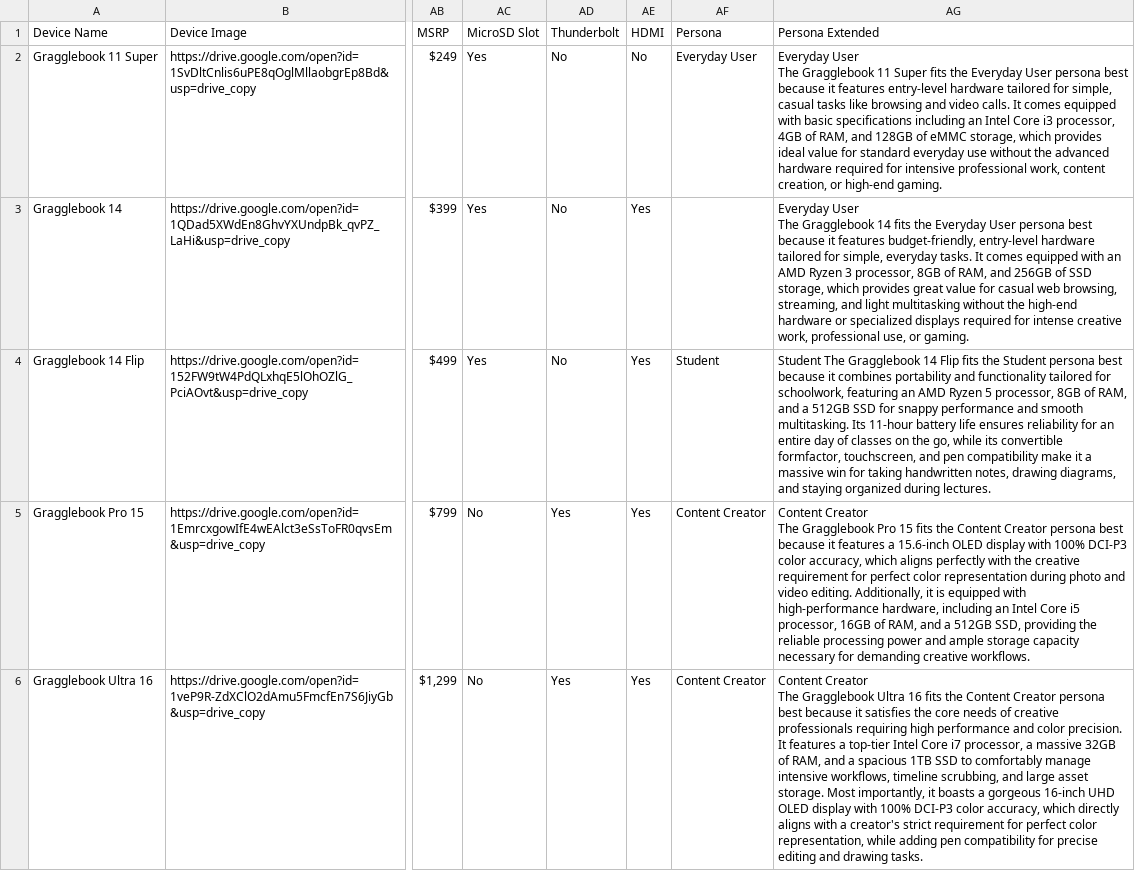
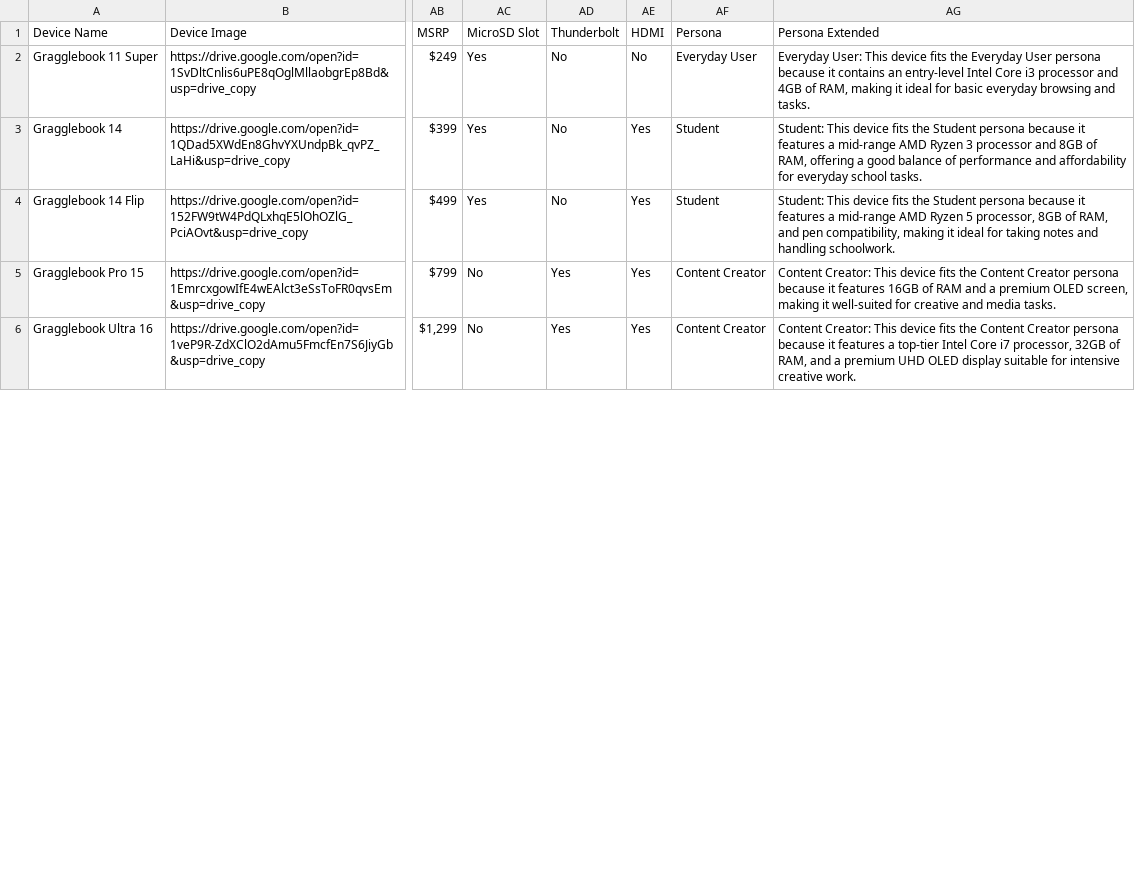
Before and after one commit to CBTraining/gspecs, a CSV file: dist/devices.csv, drawn as a sheet; only a part is shown, gaps mark what is left out; ↵ is a line break in a cell; the diff covers the shown part only; the diff names each change by its address in the sheet, - before the commit and + after, or states it on an @@ line.

Commit message:
Data update: sync latest changes from Google Sheets

```diff
--- a/dist/devices.csv
+++ b/dist/devices.csv
-AG2 (Persona Extended): Everyday User ↵ The Gragglebook 11 Super fits the Everyday User persona best because it features entry-level hardware tailored for simple, casual tasks like browsing and video calls. It comes equipped with basic specifications including an Intel Core i3 processor, 4GB of RAM, and 128GB of eMMC storage, which provides ideal value for standard everyday use without the advanced hardware required for intensive professional work, content creation, or high-end gaming.
+AG2 (Persona Extended): Everyday User: This device fits the Everyday User persona because it contains an entry-level Intel Core i3 processor and 4GB of RAM, making it ideal for basic everyday browsing and tasks.
-AF3 (Persona): (empty)
+AF3 (Persona): Student
-AG3 (Persona Extended): Everyday User ↵ The Gragglebook 14 fits the Everyday User persona best because it features budget-friendly, entry-level hardware tailored for simple, everyday tasks. It comes equipped with an AMD Ryzen 3 processor, 8GB of RAM, and 256GB of SSD storage, which provides great value for casual web browsing, streaming, and light multitasking without the high-end hardware or specialized displays required for intense creative work, professional use, or gaming.
+AG3 (Persona Extended): Student: This device fits the Student persona because it features a mid-range AMD Ryzen 3 processor and 8GB of RAM, offering a good balance of performance and affordability for everyday school tasks.
-AG4 (Persona Extended): Student The Gragglebook 14 Flip fits the Student persona best because it combines portability and functionality tailored for schoolwork, featuring an AMD Ryzen 5 processor, 8GB of RAM, and a 512GB SSD for snappy performance and smooth multitasking. Its 11-hour battery life ensures reliability for an entire day of classes on the go, while its convertible formfactor, touchscreen, and pen compatibility make it a massive win for taking handwritten notes, drawing diagrams, and staying organized during lectures.
+AG4 (Persona Extended): Student: This device fits the Student persona because it features a mid-range AMD Ryzen 5 processor, 8GB of RAM, and pen compatibility, making it ideal for taking notes and handling schoolwork.
-AG5 (Persona Extended): Content Creator ↵ The Gragglebook Pro 15 fits the Content Creator persona best because it features a 15.6-inch OLED display with 100% DCI-P3 color accuracy, which aligns perfectly with the creative requirement for perfect color representation during photo and video editing. Additionally, it is equipped with high-performance hardware, including an Intel Core i5 processor, 16GB of RAM, and a 512GB SSD, providing the reliable processing power and ample storage capacity necessary for demanding creative workflows.
+AG5 (Persona Extended): Content Creator: This device fits the Content Creator persona because it features 16GB of RAM and a premium OLED screen, making it well-suited for creative and media tasks.
-AG6 (Persona Extended): Content Creator ↵ The Gragglebook Ultra 16 fits the Content Creator persona best because it satisfies the core needs of creative professionals requiring high performance and color precision. It features a top-tier Intel Core i7 processor, a massive 32GB of RAM, and a spacious 1TB SSD to comfortably manage intensive workflows, timeline scrubbing, and large asset storage. Most importantly, it boasts a gorgeous 16-inch UHD OLED display with 100% DCI-P3 color accuracy, which directly aligns with a creator's strict requirement for perfect color representation, while adding pen compatibility for precise editing and drawing tasks.
+AG6 (Persona Extended): Content Creator: This device fits the Content Creator persona because it features a top-tier Intel Core i7 processor, 32GB of RAM, and a premium UHD OLED display suitable for intensive creative work.
```
Also changed, not shown: 15 edited cells elsewhere in this file.
